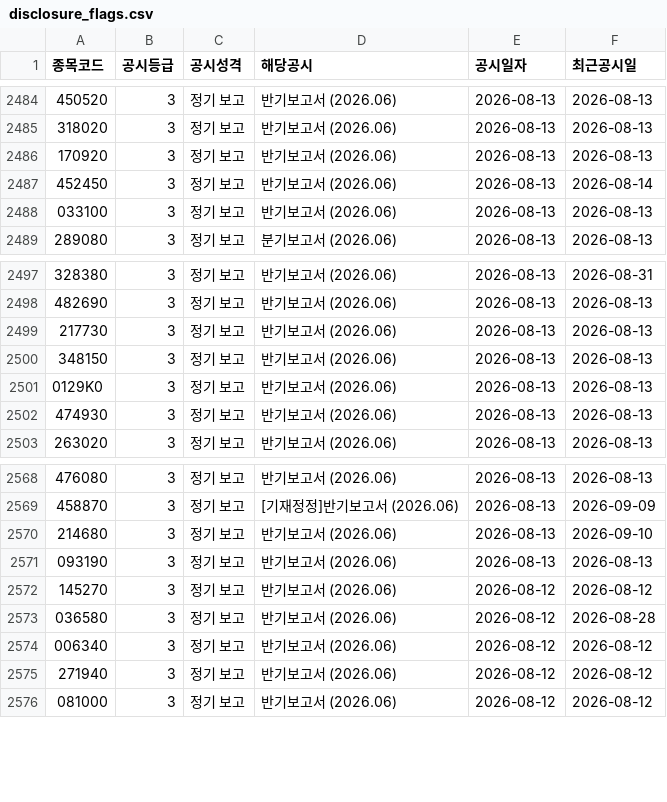
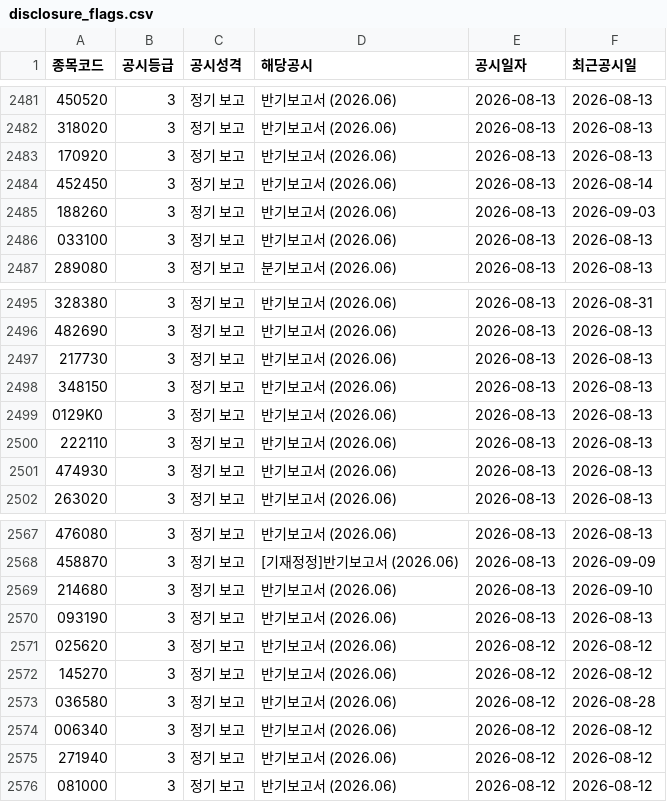
Before and after one commit to Haweee47/custom-stock-analyst, a CSV file: data/processed/disclosure_flags.csv, drawn as a sheet; only a part is shown, gaps mark what is left out; the diff covers the shown part only; the diff names each change by its address in the sheet, - before the commit and + after, or states it on an @@ line.

```diff
--- a/data/processed/disclosure_flags.csv
+++ b/data/processed/disclosure_flags.csv
+row 2485: 188260 | 3 | 정기 보고 | 반기보고서 (2026.06) | 2026-08-13 | 2026-09-03
+row 2500: 222110 | 3 | 정기 보고 | 반기보고서 (2026.06) | 2026-08-13 | 2026-08-13
+row 2571: 025620 | 3 | 정기 보고 | 반기보고서 (2026.06) | 2026-08-12 | 2026-08-12
```
Also changed, not shown: 7 added rows and 10 removed rows elsewhere in this file, data/processed/financials_2025.csv, 3 other files.
